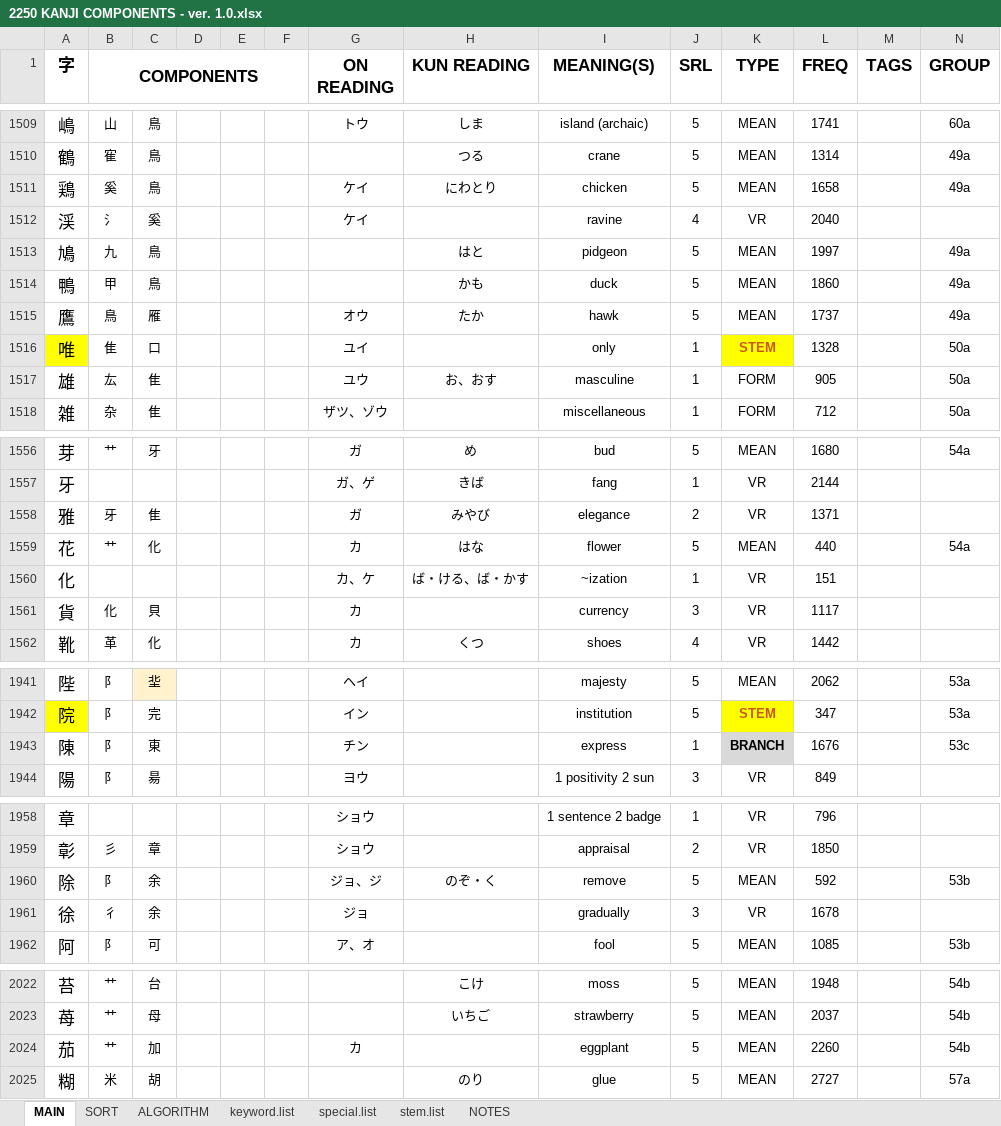
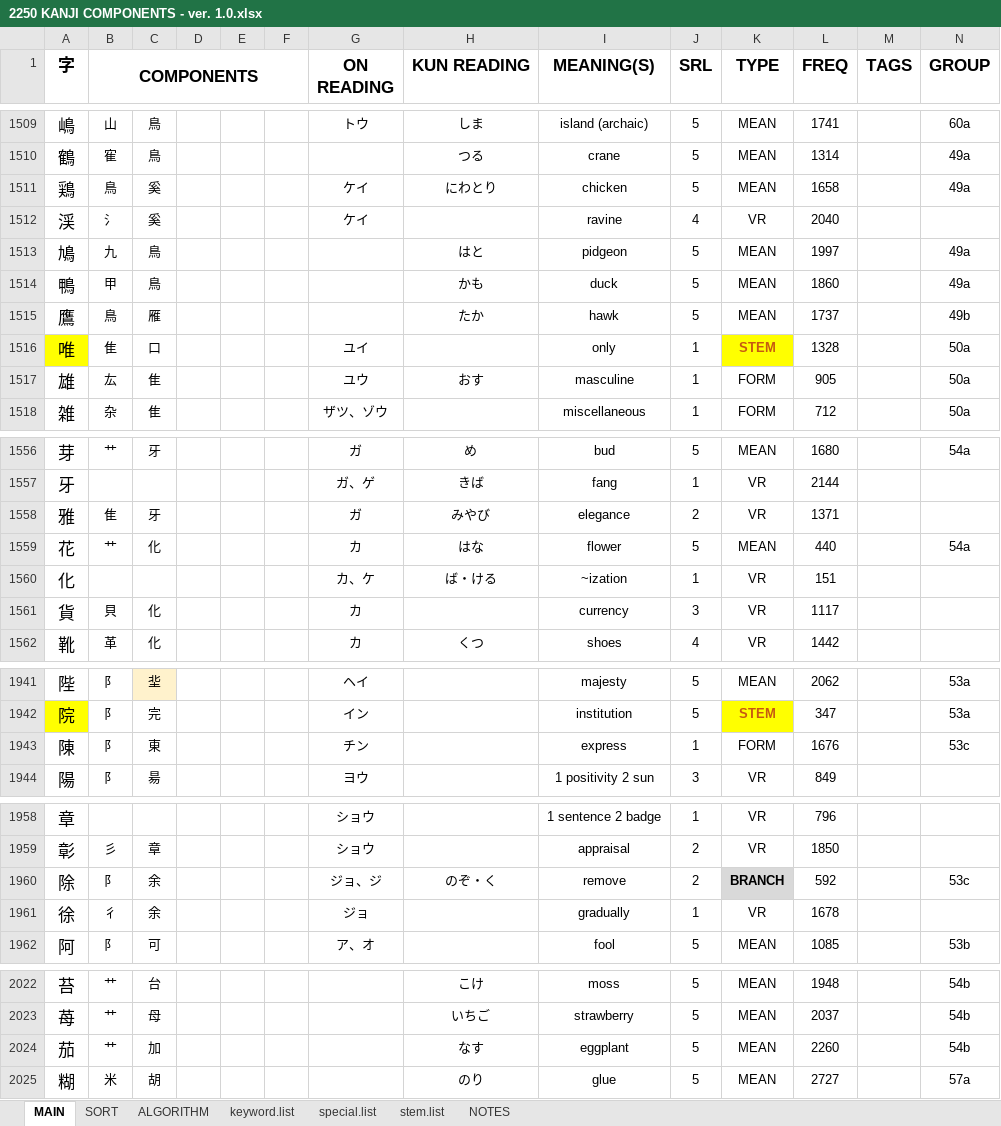
Before and after one commit to tonykoval/kanji-mbo, an Excel workbook: 2250 KANJI COMPONENTS - ver. 1.0.xlsx, sheet MAIN, drawn as a sheet; only a part is shown, gaps mark what is left out; values as stored, in another font and other column widths than the file's, no borders; the diff covers the shown part only; the diff names each change by its address in the sheet, - before the commit and + after, or states it on an @@ line.

Commit message:
update 54
茄 changed readings, 萌 removed kun'yomi, etc.

```diff
--- a/2250 KANJI COMPONENTS - ver. 1.0.xlsx (sheet MAIN)
+++ b/2250 KANJI COMPONENTS - ver. 1.0.xlsx (sheet MAIN)
-B1511 (COMPONENTS): 奚
+B1511 (COMPONENTS): 鳥
-C1511: 鳥
+C1511: 奚
-G1515 (ON READING): オウ
+G1515 (ON READING): (empty)
-N1515 (GROUP): 49a
+N1515 (GROUP): 49b
-H1517 (KUN READING): お、おす
+H1517 (KUN READING): おす
-B1558 (COMPONENTS): 牙
+B1558 (COMPONENTS): 隹
-C1558: 隹
+C1558: 牙
-H1560 (KUN READING): ば・ける、ば・かす
+H1560 (KUN READING): ば・ける
-B1561 (COMPONENTS): 化
+B1561 (COMPONENTS): 貝
-C1561: 貝
+C1561: 化
-K1943 (TYPE): BRANCH
+K1943 (TYPE): FORM
@@ K1943 fill: #D9D9D9 → none, bold: on → off @@
-J1960 (SRL): 5
+J1960 (SRL): 2
-K1960 (TYPE): MEAN
+K1960 (TYPE): BRANCH
@@ K1960 fill: none → #D9D9D9, bold: off → on @@
-N1960 (GROUP): 53b
+N1960 (GROUP): 53c
-J1961 (SRL): 3
+J1961 (SRL): 1
-G2024 (ON READING): カ
+G2024 (ON READING): (empty)
-H2024 (KUN READING): (empty)
+H2024 (KUN READING): なす
```
Also changed, not shown: 7 edited cells and cell formats elsewhere in this sheet.
